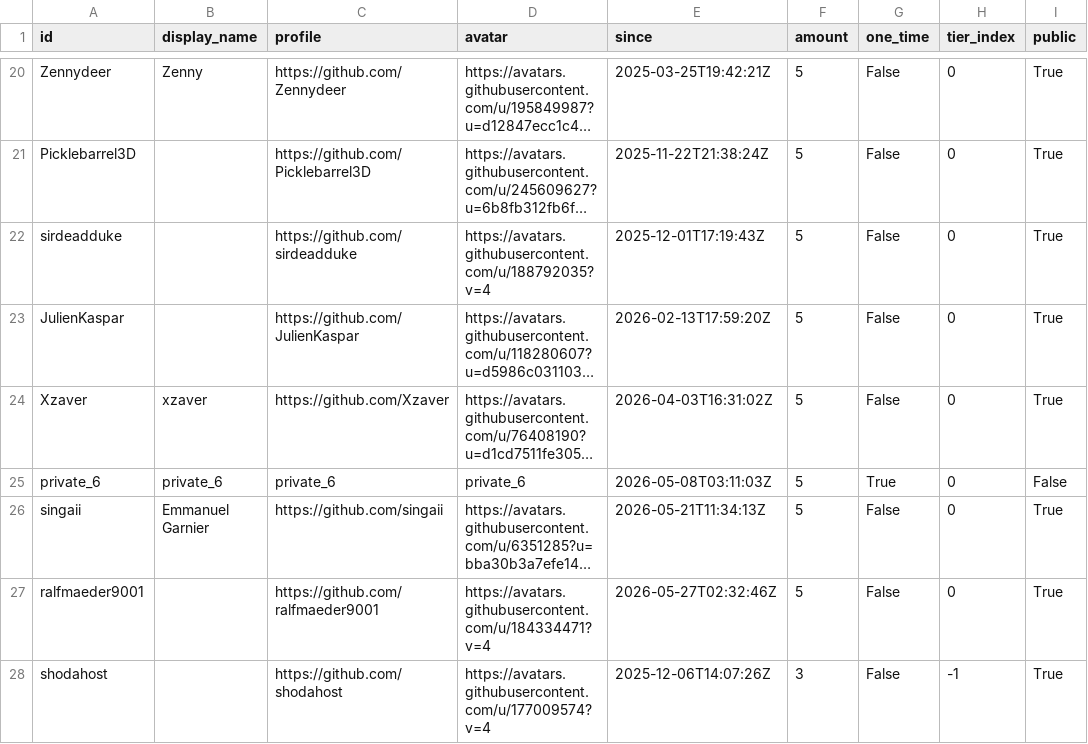
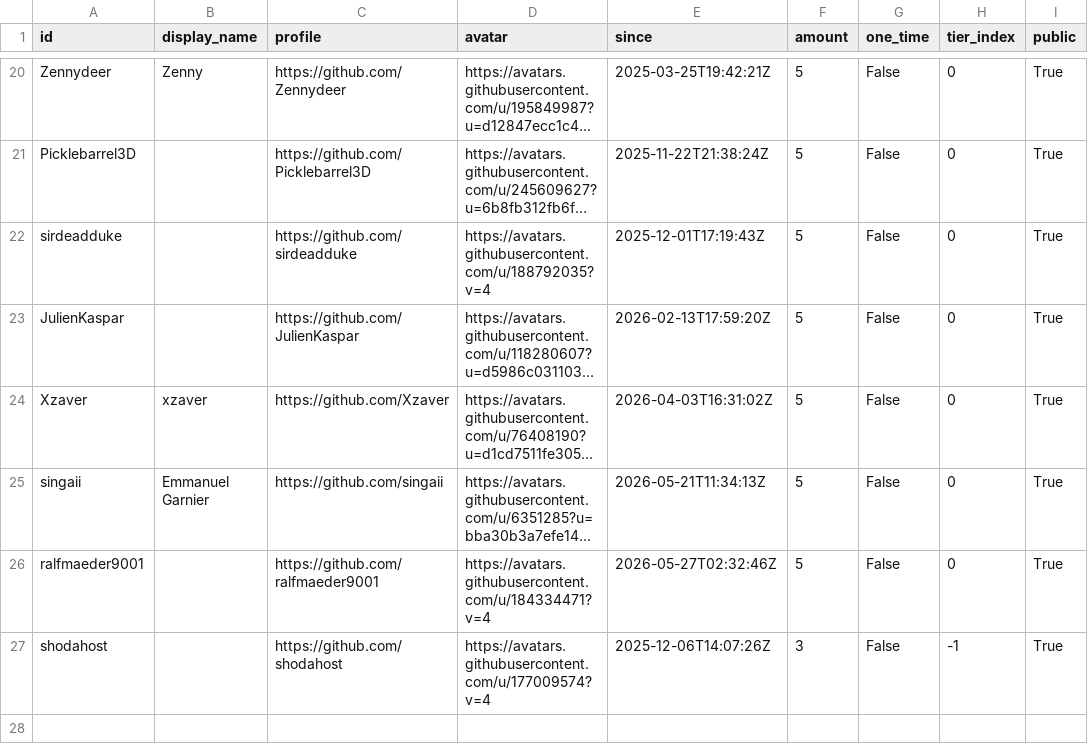
Before and after one commit to ucupumar/ucupaint-wiki, a CSV file: data/sponsors.csv, drawn as a sheet; only a part is shown, gaps mark what is left out; long unchanged cells end in …; the diff names each change by its address in the sheet, - before the commit and + after, or states it on an @@ line.

```diff
--- a/data/sponsors.csv
+++ b/data/sponsors.csv
-row 25: private_6 | private_6 | private_6 | private_6 | 2026-05-08T03:11:03Z | 5 | True | 0 | False
```
